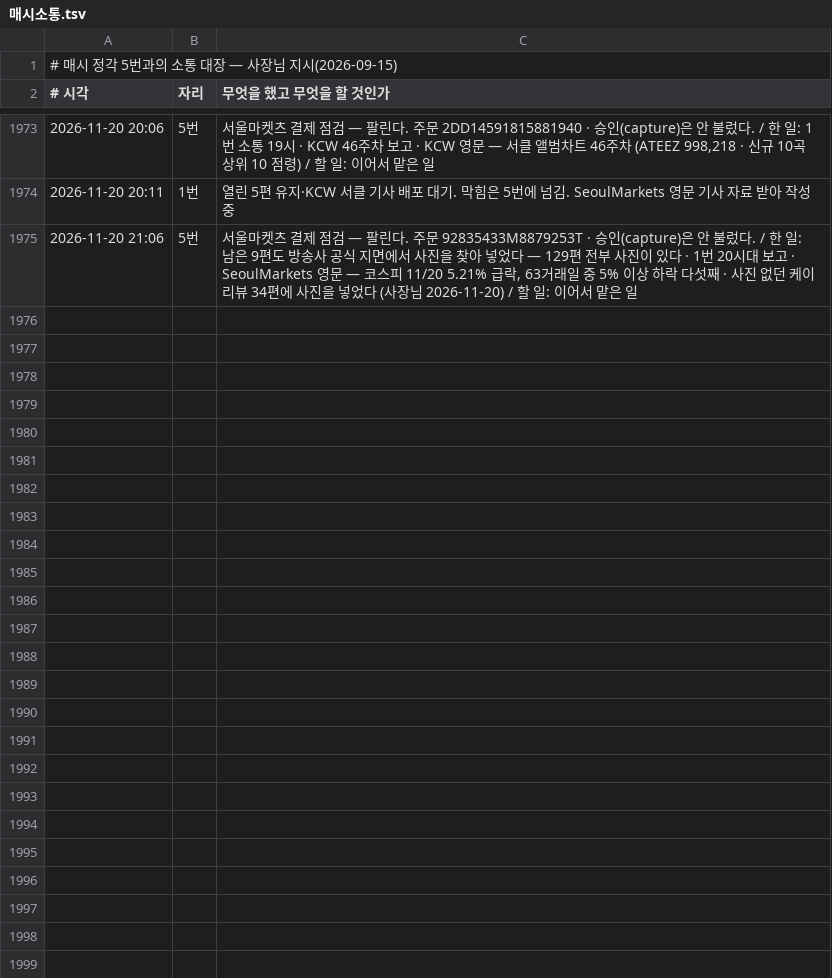
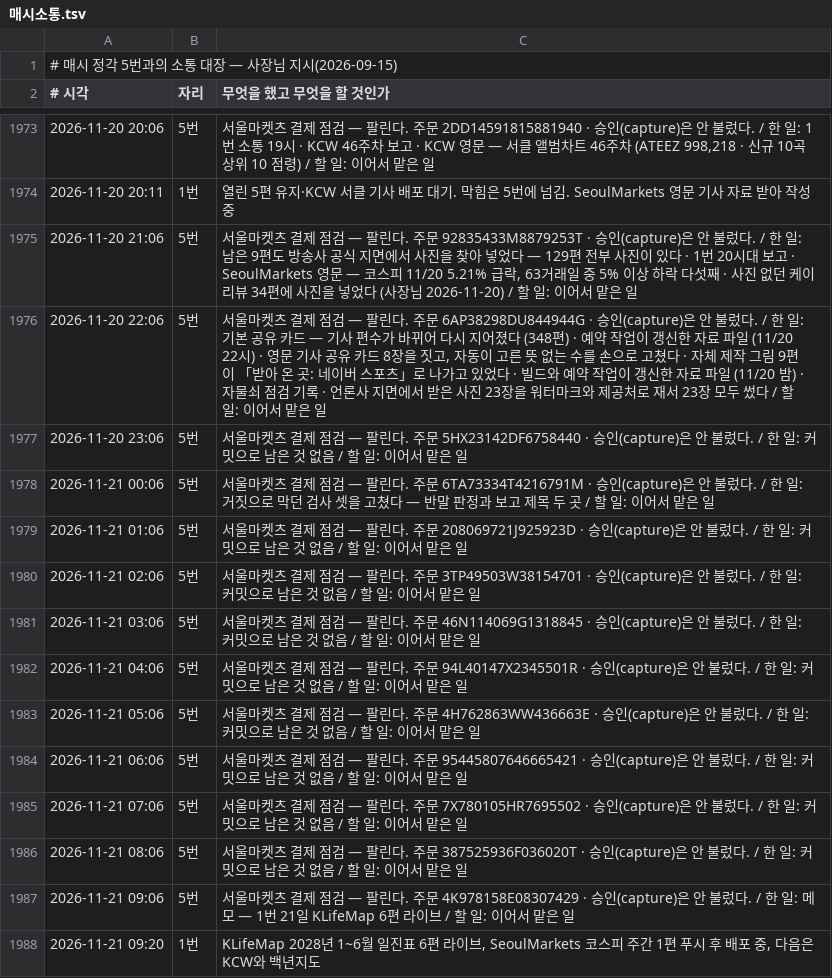
Before and after one commit to parkintaek2-gif/seoulmarkets, a TSV file: docs/매시소통.tsv, drawn as a sheet; only a part is shown, gaps mark what is left out.

Commit message:
매시 소통 — 1번 09시

```diff
--- a/docs/매시소통.tsv
+++ b/docs/매시소통.tsv
@@ -1975 +1975,14 @@
 2026-11-20 21:06	5번	서울마켓츠 결제 점검 — 팔린다. 주문 92835433M8879253T · 승인(capture)은 안 불렀다. / 한 일: 남은 9편도 방송사 공식 지면에서 사진을 찾아 넣었다 — 129편 전부 사진이 있다 · 1번 20시대 보고 · SeoulMarkets 영문 — 코스피 11/20 5.21% 급락, 63거래일 중 5% 이상 하락 다섯째 · 사진 없던 케이리뷰 34편에 사진을 넣었다 (사장님 2026-11-20) / 할 일: 이어서 맡은 일
+2026-11-20 22:06	5번	서울마켓츠 결제 점검 — 팔린다. 주문 6AP38298DU844944G · 승인(capture)은 안 불렀다. / 한 일: 기본 공유 카드 — 기사 편수가 바뀌어 다시 지어졌다 (348편) · 예약 작업이 갱신한 자료 파일 (11/20 22시) · 영문 기사 공유 카드 8장을 짓고, 자동이 고른 뜻 없는 수를 손으로 고쳤다 · 자체 제작 그림 9편이 「받아 온 곳: 네이버 스포츠」로 나가고 있었다 · 빌드와 예약 작업이 갱신한 자료 파일 (11/20 밤) · 자물쇠 점검 기록 · 언론사 지면에서 받은 사진 23장을 워터마크와 제공처로 재서 23장 모두 썼다 / 할 일: 이어서 맡은 일
+2026-11-20 23:06	5번	서울마켓츠 결제 점검 — 팔린다. 주문 5HX23142DF6758440 · 승인(capture)은 안 불렀다. / 한 일: 커밋으로 남은 것 없음 / 할 일: 이어서 맡은 일
+2026-11-21 00:06	5번	서울마켓츠 결제 점검 — 팔린다. 주문 6TA73334T4216791M · 승인(capture)은 안 불렀다. / 한 일: 거짓으로 막던 검사 셋을 고쳤다 — 반말 판정과 보고 제목 두 곳 / 할 일: 이어서 맡은 일
+2026-11-21 01:06	5번	서울마켓츠 결제 점검 — 팔린다. 주문 208069721J925923D · 승인(capture)은 안 불렀다. / 한 일: 커밋으로 남은 것 없음 / 할 일: 이어서 맡은 일
+2026-11-21 02:06	5번	서울마켓츠 결제 점검 — 팔린다. 주문 3TP49503W38154701 · 승인(capture)은 안 불렀다. / 한 일: 커밋으로 남은 것 없음 / 할 일: 이어서 맡은 일
+2026-11-21 03:06	5번	서울마켓츠 결제 점검 — 팔린다. 주문 46N114069G1318845 · 승인(capture)은 안 불렀다. / 한 일: 커밋으로 남은 것 없음 / 할 일: 이어서 맡은 일
+2026-11-21 04:06	5번	서울마켓츠 결제 점검 — 팔린다. 주문 94L40147X2345501R · 승인(capture)은 안 불렀다. / 한 일: 커밋으로 남은 것 없음 / 할 일: 이어서 맡은 일
+2026-11-21 05:06	5번	서울마켓츠 결제 점검 — 팔린다. 주문 4H762863WW436663E · 승인(capture)은 안 불렀다. / 한 일: 커밋으로 남은 것 없음 / 할 일: 이어서 맡은 일
+2026-11-21 06:06	5번	서울마켓츠 결제 점검 — 팔린다. 주문 95445807646665421 · 승인(capture)은 안 불렀다. / 한 일: 커밋으로 남은 것 없음 / 할 일: 이어서 맡은 일
+2026-11-21 07:06	5번	서울마켓츠 결제 점검 — 팔린다. 주문 7X780105HR7695502 · 승인(capture)은 안 불렀다. / 한 일: 커밋으로 남은 것 없음 / 할 일: 이어서 맡은 일
+2026-11-21 08:06	5번	서울마켓츠 결제 점검 — 팔린다. 주문 387525936F036020T · 승인(capture)은 안 불렀다. / 한 일: 커밋으로 남은 것 없음 / 할 일: 이어서 맡은 일
+2026-11-21 09:06	5번	서울마켓츠 결제 점검 — 팔린다. 주문 4K978158E08307429 · 승인(capture)은 안 불렀다. / 한 일: 메모 — 1번 21일 KLifeMap 6편 라이브 / 할 일: 이어서 맡은 일
+2026-11-21 09:20	1번	KLifeMap 2028년 1~6월 일진표 6편 라이브, SeoulMarkets 코스피 주간 1편 푸시 후 배포 중, 다음은 KCW와 백년지도
```
